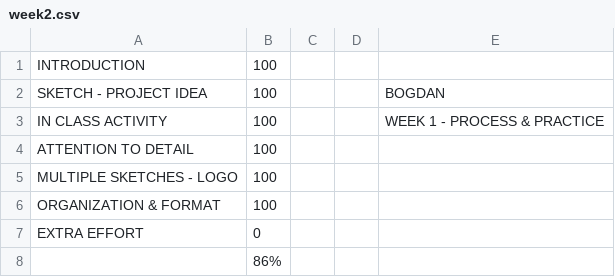
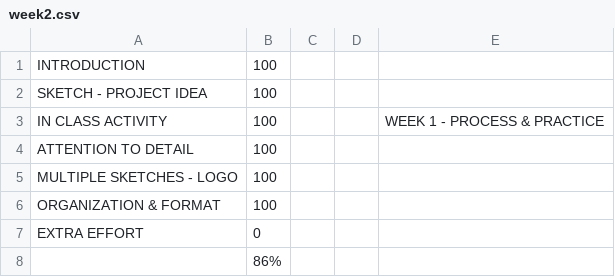
Before and after one commit to makercreator/learn, a CSV file: students/bogdan/week1/week2.csv, drawn as a sheet.

Commit message:
update bogdan

```diff
--- a/students/bogdan/week1/week2.csv
+++ b/students/bogdan/week1/week2.csv
@@ -1,3 +1,3 @@
 INTRODUCTION,100,,,
-SKETCH - PROJECT IDEA,100,,,BOGDAN
+SKETCH - PROJECT IDEA,100,,,
 IN CLASS ACTIVITY,100,,,WEEK 1 - PROCESS & PRACTICE
```
Also changed, not shown: 3 other files.
